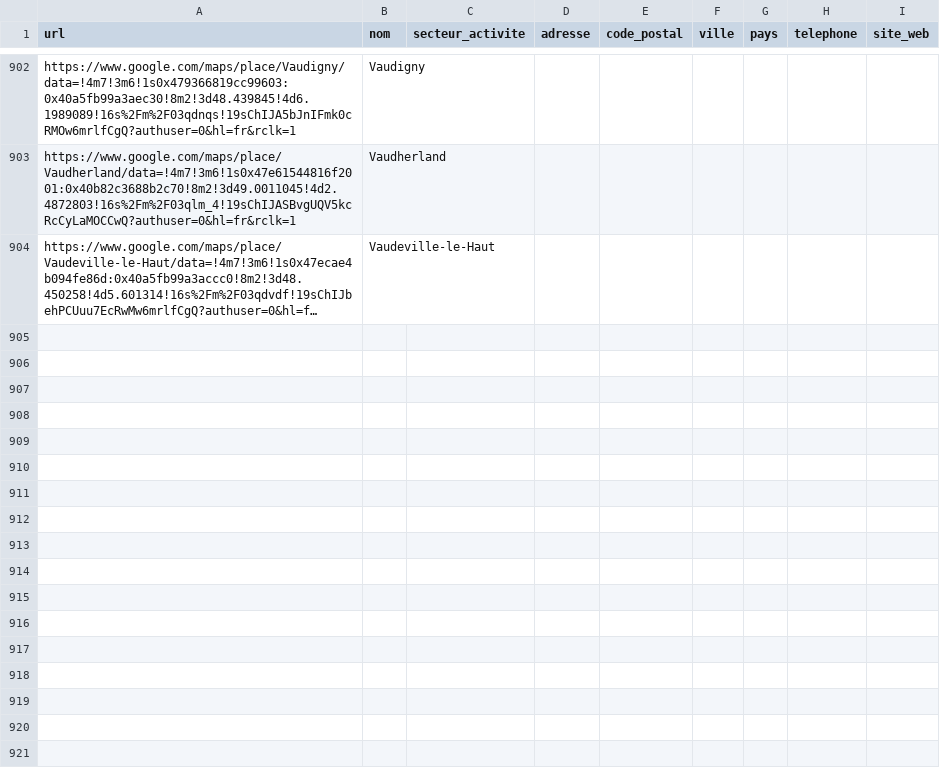
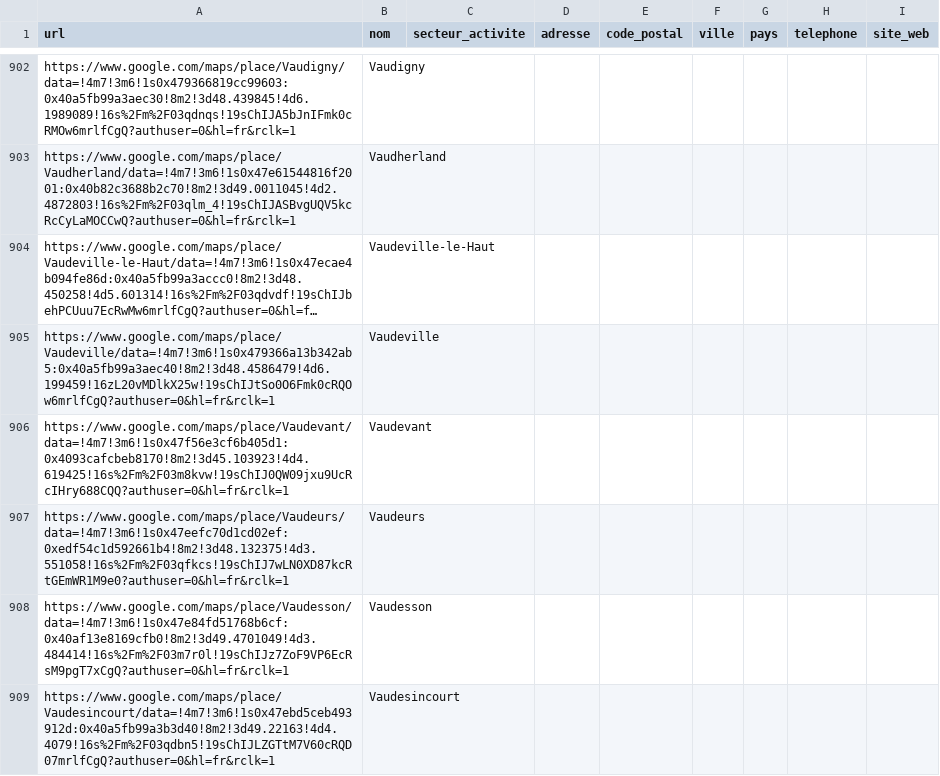
Before and after one commit to Tsimoka/Maps-1, a CSV file: resultats.csv, drawn as a sheet; only a part is shown, gaps mark what is left out; long unchanged cells end in …; the diff covers the shown part only; the diff names each change by its address in the sheet, - before the commit and + after, or states it on an @@ line.

```diff
--- a/resultats.csv
+++ b/resultats.csv
+row 905: https://www.google.com/maps/place/Vaudeville/data=!4m7!3m6!1s0x479366a13b342ab5:0x40a5fb99a3aec40!8m2!3d48.4586479!4d6.199459!16zL20vMDlkX25w!19sChIJtSo0O6Fmk0cRQOw6mrlfCgQ?authuser=0&hl=fr&rclk=1 | Vaudeville
+row 906: https://www.google.com/maps/place/Vaudevant/data=!4m7!3m6!1s0x47f56e3cf6b405d1:0x4093cafcbeb8170!8m2!3d45.103923!4d4.619425!16s%2Fm%2F03m8kvw!19sChIJ0QW09jxu9UcRcIHry688CQQ?authuser=0&hl=fr&rclk=1 | Vaudevant
+row 907: https://www.google.com/maps/place/Vaudeurs/data=!4m7!3m6!1s0x47eefc70d1cd02ef:0xedf54c1d592661b4!8m2!3d48.132375!4d3.551058!16s%2Fm%2F03qfkcs!19sChIJ7wLN0XD87kcRtGEmWR1M9e0?authuser=0&hl=fr&rclk=1 | Vaudeurs
+row 908: https://www.google.com/maps/place/Vaudesson/data=!4m7!3m6!1s0x47e84fd51768b6cf:0x40af13e8169cfb0!8m2!3d49.4701049!4d3.484414!16s%2Fm%2F03m7r0l!19sChIJz7ZoF9VP6EcRsM9pgT7xCgQ?authuser=0&hl=fr&rclk=1 | Vaudesson
+row 909: https://www.google.com/maps/place/Vaudesincourt/data=!4m7!3m6!1s0x47ebd5ceb493912d:0x40a5fb99a3b3d40!8m2!3d49.22163!4d4.4079!16s%2Fm%2F03qdbn5!19sChIJLZGTtM7V60cRQD07mrlfCgQ?authuser=0&hl=fr&rclk=1 | Vaudesincourt
```
Also changed, not shown: 15 added rows elsewhere in this file, 1 other file.
